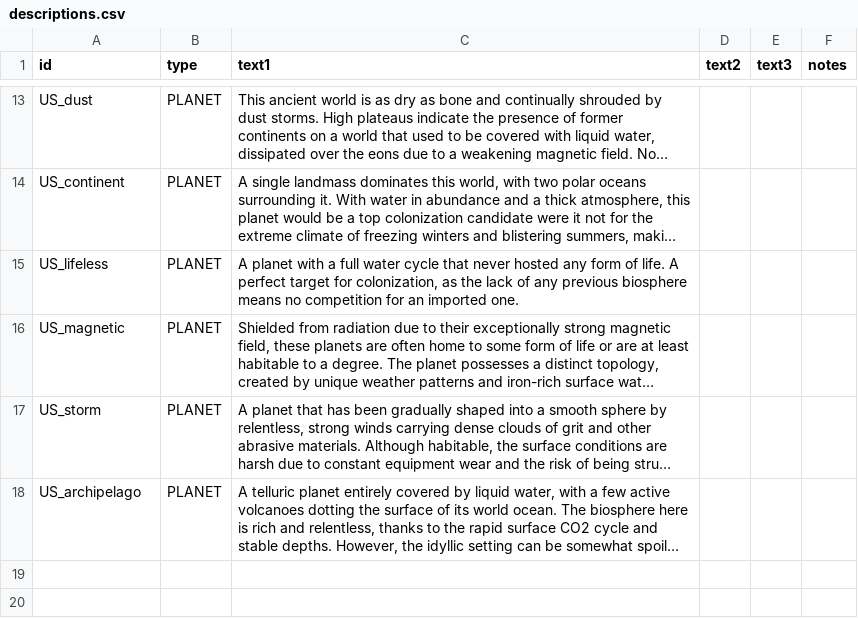
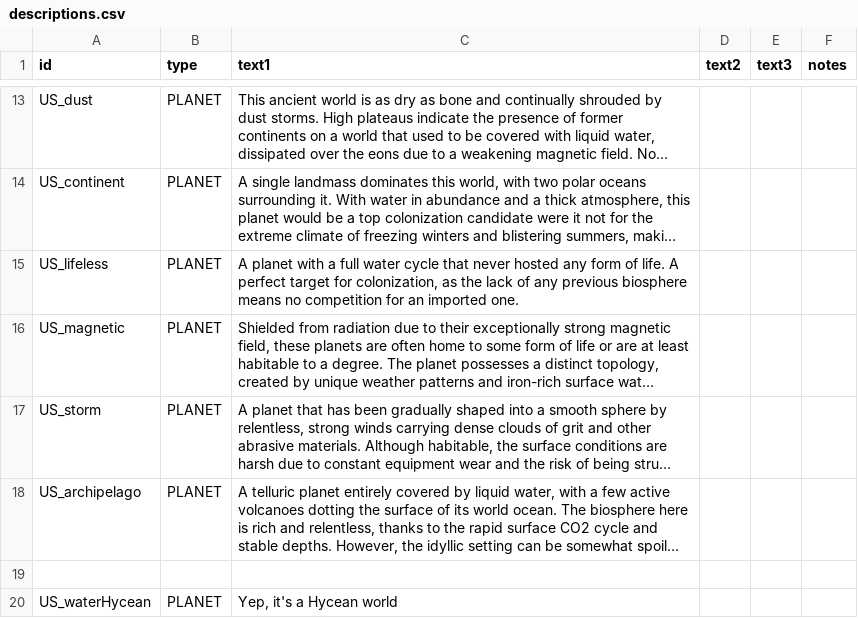
Before and after one commit to JamesTripleQ/Unknown-Skies, a CSV file: data/strings/descriptions.csv, drawn as a sheet; only a part is shown, gaps mark what is left out; long unchanged cells end in …; the diff names each change by its address in the sheet, - before the commit and + after, or states it on an @@ line.

```diff
--- a/data/strings/descriptions.csv
+++ b/data/strings/descriptions.csv
+row 19: (empty)
+row 20: US_waterHycean | PLANET | Yep, it's a Hycean world
```
Also changed, not shown: data/campaign/procgen/planet_gen_data.csv, 3 other files.
